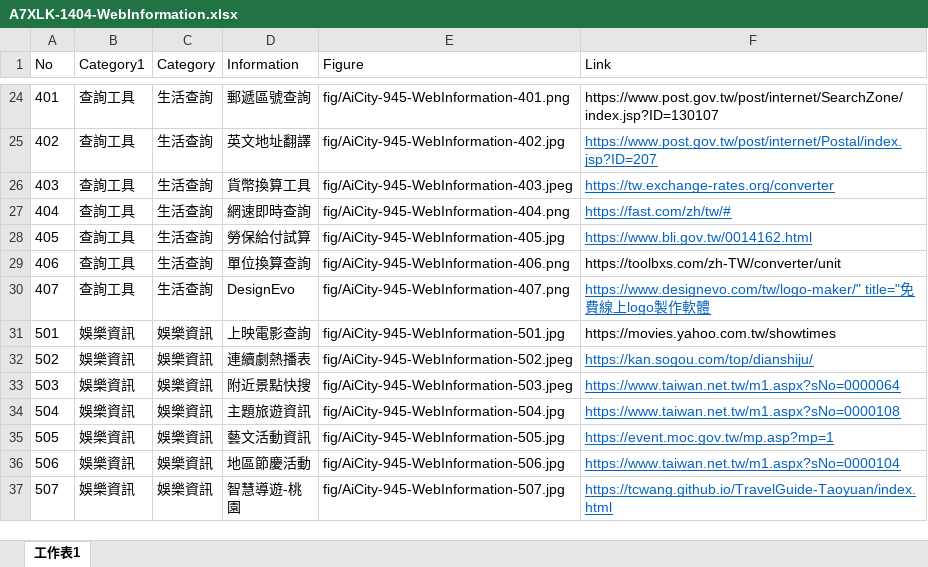
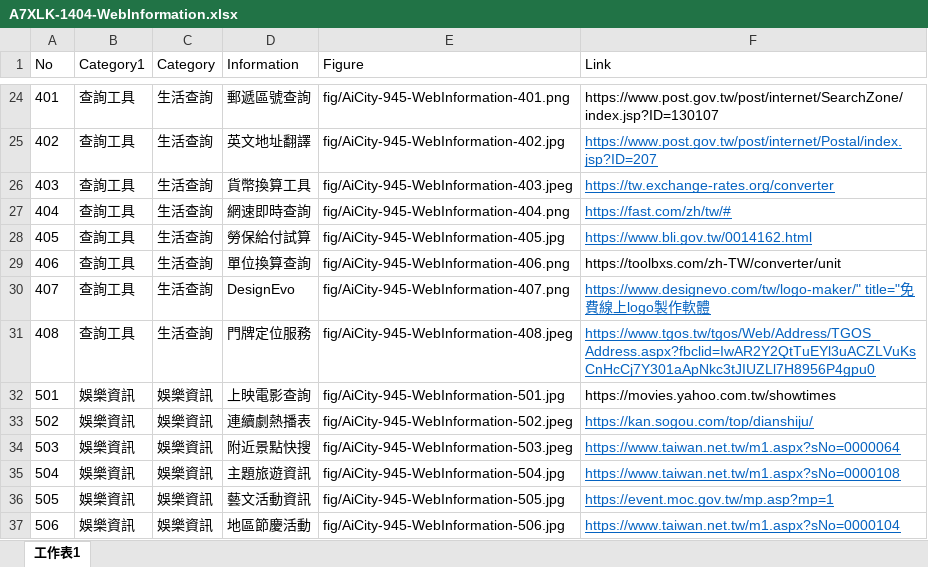
Before and after one commit to TCWang/A7Xinlinkou, an Excel workbook: db/A7XLK-1404-WebInformation.xlsx, sheet 工作表1, drawn as a sheet; only a part is shown, gaps mark what is left out; the shorter side is filled out with more unchanged rows; values as stored, in another font and other column widths than the file's, no borders; the diff names each change by its address in the sheet, - before the commit and + after, or states it on an @@ line.

```diff
--- a/db/A7XLK-1404-WebInformation.xlsx (sheet 工作表1)
+++ b/db/A7XLK-1404-WebInformation.xlsx (sheet 工作表1)
+row 31: 408 | 查詢工具 | 生活查詢 | 門牌定位服務 | fig/AiCity-945-WebInformation-408.jpeg | https://www.tgos.tw/tgos/Web/Address/TGOS_Address.aspx?fbclid=IwAR2Y2QtTuEYl3uACZLVuKsCnHcCj7Y301aApNkc3tJIUZLl7H8956P4gpu0
```
Also changed, not shown: 2 other files.
